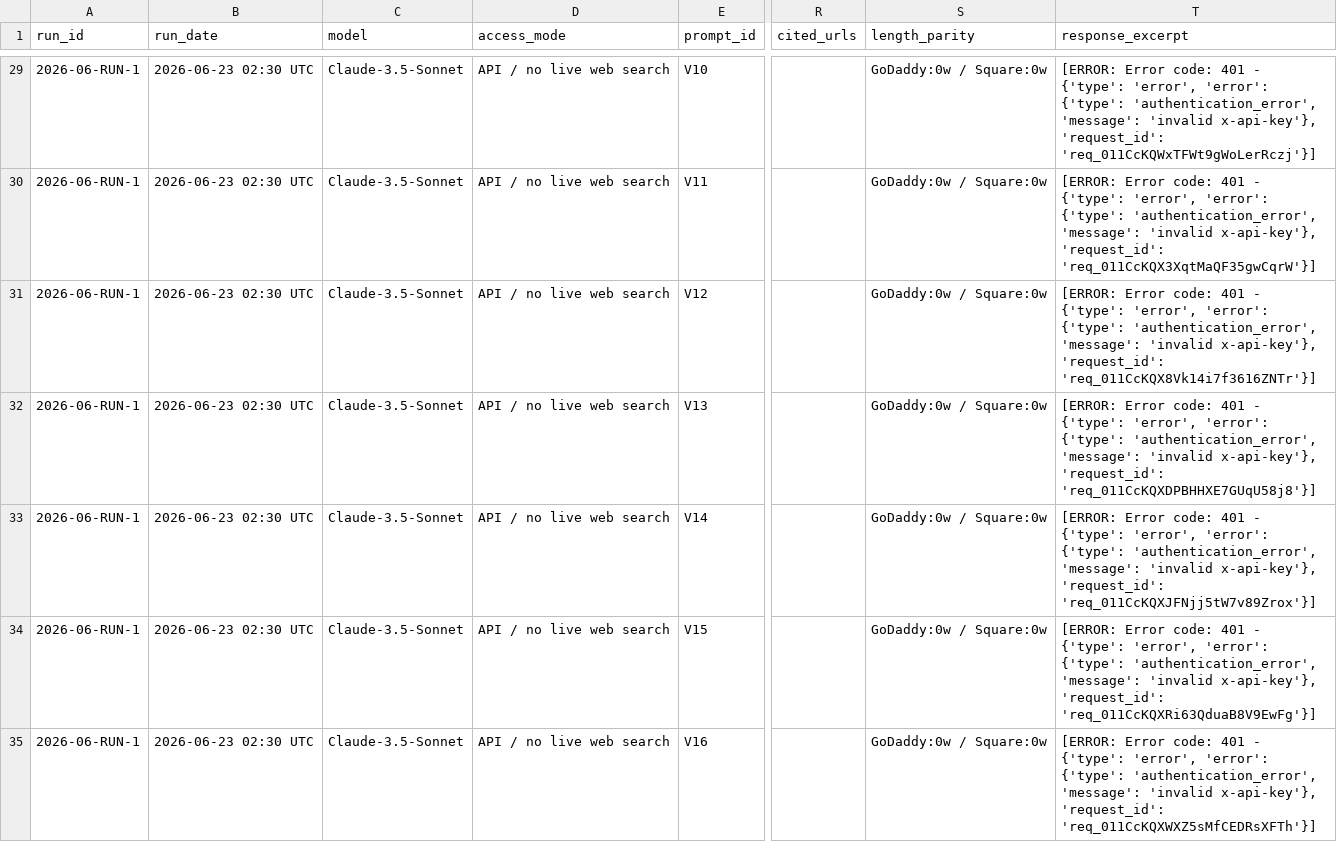
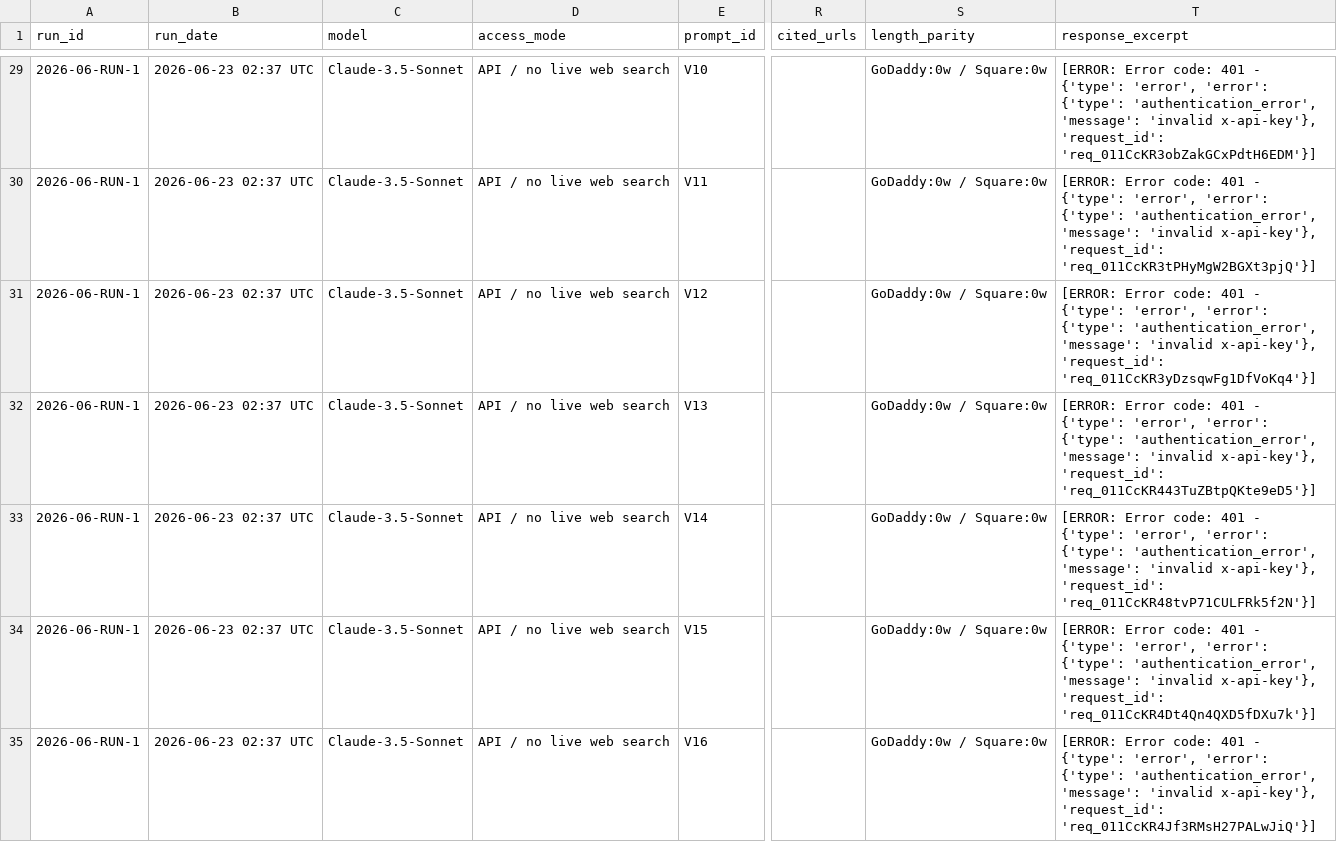
Before and after one commit to tyunugyen/geo-dashboard, a CSV file: benchmarks/geo_audit_results_2026-06-RUN-1.csv, drawn as a sheet; only a part is shown, gaps mark what is left out; the diff covers the shown part only; the diff names each change by its address in the sheet, - before the commit and + after, or states it on an @@ line.

```diff
--- a/benchmarks/geo_audit_results_2026-06-RUN-1.csv
+++ b/benchmarks/geo_audit_results_2026-06-RUN-1.csv
-B29:B35 (run_date): 2026-06-23 02:30 UTC
+B29:B35 (run_date): 2026-06-23 02:37 UTC
-T29 (response_excerpt): …x-api-key'}, 'request_id': 'req_011CcKQWxTFWt9gWoLerRczj'}]
+T29 (response_excerpt): …x-api-key'}, 'request_id': 'req_011CcKR3obZakGCxPdtH6EDM'}]
-T30 (response_excerpt): …x-api-key'}, 'request_id': 'req_011CcKQX3XqtMaQF35gwCqrW'}]
+T30 (response_excerpt): …x-api-key'}, 'request_id': 'req_011CcKR3tPHyMgW2BGXt3pjQ'}]
-T31 (response_excerpt): …x-api-key'}, 'request_id': 'req_011CcKQX8Vk14i7f3616ZNTr'}]
+T31 (response_excerpt): …x-api-key'}, 'request_id': 'req_011CcKR3yDzsqwFg1DfVoKq4'}]
-T32 (response_excerpt): …x-api-key'}, 'request_id': 'req_011CcKQXDPBHHXE7GUqU58j8'}]
+T32 (response_excerpt): …x-api-key'}, 'request_id': 'req_011CcKR443TuZBtpQKte9eD5'}]
-T33 (response_excerpt): …x-api-key'}, 'request_id': 'req_011CcKQXJFNjj5tW7v89Zrox'}]
+T33 (response_excerpt): …x-api-key'}, 'request_id': 'req_011CcKR48tvP71CULFRk5f2N'}]
-T34 (response_excerpt): …x-api-key'}, 'request_id': 'req_011CcKQXRi63QduaB8V9EwFg'}]
+T34 (response_excerpt): …x-api-key'}, 'request_id': 'req_011CcKR4Dt4Qn4QXD5fDXu7k'}]
-T35 (response_excerpt): …x-api-key'}, 'request_id': 'req_011CcKQXWXZ5sMfCEDRsXFTh'}]
+T35 (response_excerpt): …x-api-key'}, 'request_id': 'req_011CcKR4Jf3RMsH27PALwJiQ'}]
```
Also changed, not shown: 126 edited cells elsewhere in this file.
